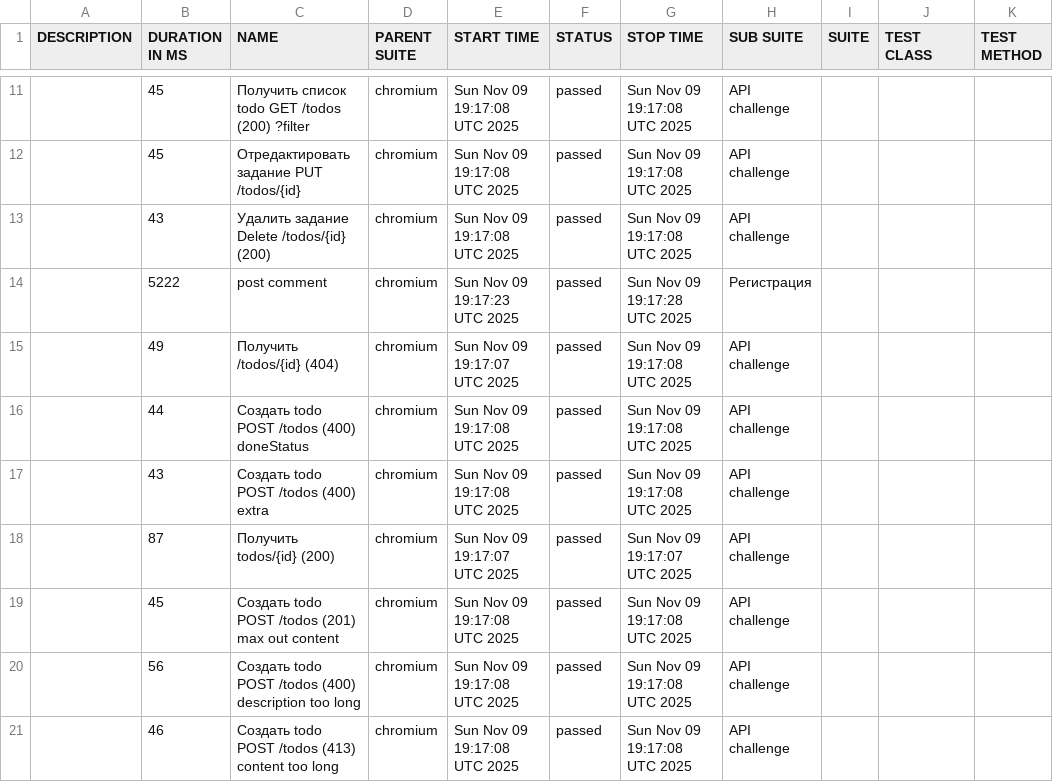
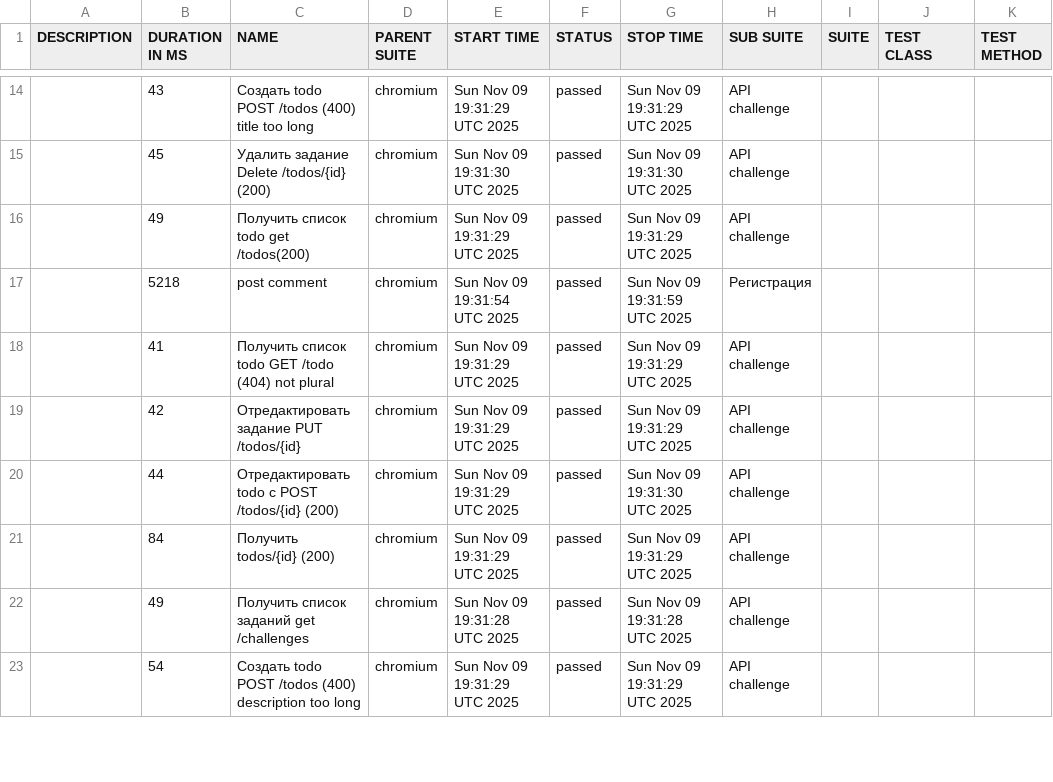
Before and after one commit to vasyen87-cyber/apiTests, a CSV file: 11/data/suites.csv, drawn as a sheet; only a part is shown, gaps mark what is left out; the diff covers the shown part only.

```diff
--- a/11/data/suites.csv
+++ b/11/data/suites.csv
@@ -11,11 +14,10 @@
-"","45","Получить список todo GET /todos (200) ?filter","chromium","Sun Nov 09 19:17:08 UTC 2025","passed","Sun Nov 09 19:17:08 UTC 2025","API challenge","","",""
-"","45","Отредактировать задание PUT /todos/{id}","chromium","Sun Nov 09 19:17:08 UTC 2025","passed","Sun Nov 09 19:17:08 UTC 2025","API challenge","","",""
-"","43","Удалить задание Delete /todos/{id} (200)","chromium","Sun Nov 09 19:17:08 UTC 2025","passed","Sun Nov 09 19:17:08 UTC 2025","API challenge","","",""
-"","5222","post comment","chromium","Sun Nov 09 19:17:23 UTC 2025","passed","Sun Nov 09 19:17:28 UTC 2025","Регистрация","","",""
-"","49","Получить /todos/{id} (404)","chromium","Sun Nov 09 19:17:07 UTC 2025","passed","Sun Nov 09 19:17:08 UTC 2025","API challenge","","",""
-"","44","Создать todo POST /todos (400) doneStatus","chromium","Sun Nov 09 19:17:08 UTC 2025","passed","Sun Nov 09 19:17:08 UTC 2025","API challenge","","",""
-"","43","Создать todo POST /todos (400) extra","chromium","Sun Nov 09 19:17:08 UTC 2025","passed","Sun Nov 09 19:17:08 UTC 2025","API challenge","","",""
-"","87","Получить todos/{id} (200)","chromium","Sun Nov 09 19:17:07 UTC 2025","passed","Sun Nov 09 19:17:07 UTC 2025","API challenge","","",""
-"","45","Создать todo POST /todos (201) max out content","chromium","Sun Nov 09 19:17:08 UTC 2025","passed","Sun Nov 09 19:17:08 UTC 2025","API challenge","","",""
-"","56","Создать todo POST /todos (400) description too long","chromium","Sun Nov 09 19:17:08 UTC 2025","passed","Sun Nov 09 19:17:08 UTC 2025","API challenge","","",""
-"","46","Создать todo POST /todos (413) content too long","chromium","Sun Nov 09 19:17:08 UTC 2025","passed","Sun Nov 09 19:17:08 UTC 2025","API challenge","","",""
+"","43","Создать todo POST /todos (400) title too long","chromium","Sun Nov 09 19:31:29 UTC 2025","passed","Sun Nov 09 19:31:29 UTC 2025","API challenge","","",""
+"","45","Удалить задание Delete /todos/{id} (200)","chromium","Sun Nov 09 19:31:30 UTC 2025","passed","Sun Nov 09 19:31:30 UTC 2025","API challenge","","",""
+"","49","Получить список todo get /todos(200)","chromium","Sun Nov 09 19:31:29 UTC 2025","passed","Sun Nov 09 19:31:29 UTC 2025","API challenge","","",""
+"","5218","post comment","chromium","Sun Nov 09 19:31:54 UTC 2025","passed","Sun Nov 09 19:31:59 UTC 2025","Регистрация","","",""
+"","41","Получить список todo GET /todo (404) not plural","chromium","Sun Nov 09 19:31:29 UTC 2025","passed","Sun Nov 09 19:31:29 UTC 2025","API challenge","","",""
+"","42","Отредактировать задание PUT /todos/{id}","chromium","Sun Nov 09 19:31:29 UTC 2025","passed","Sun Nov 09 19:31:29 UTC 2025","API challenge","","",""
+"","44","Отредактировать todo с POST /todos/{id} (200)","chromium","Sun Nov 09 19:31:29 UTC 2025","passed","Sun Nov 09 19:31:30 UTC 2025","API challenge","","",""
+"","84","Получить todos/{id} (200)","chromium","Sun Nov 09 19:31:29 UTC 2025","passed","Sun Nov 09 19:31:29 UTC 2025","API challenge","","",""
+"","49","Получить список заданий get /challenges","chromium","Sun Nov 09 19:31:28 UTC 2025","passed","Sun Nov 09 19:31:28 UTC 2025","API challenge","","",""
+"","54","Создать todo POST /todos (400) description too long","chromium","Sun Nov 09 19:31:29 UTC 2025","passed","Sun Nov 09 19:31:29 UTC 2025","API challenge","","",""
```
Also changed, not shown: 4 added rows, 3 removed rows and 36 edited cells elsewhere in this file, 54 other files.
